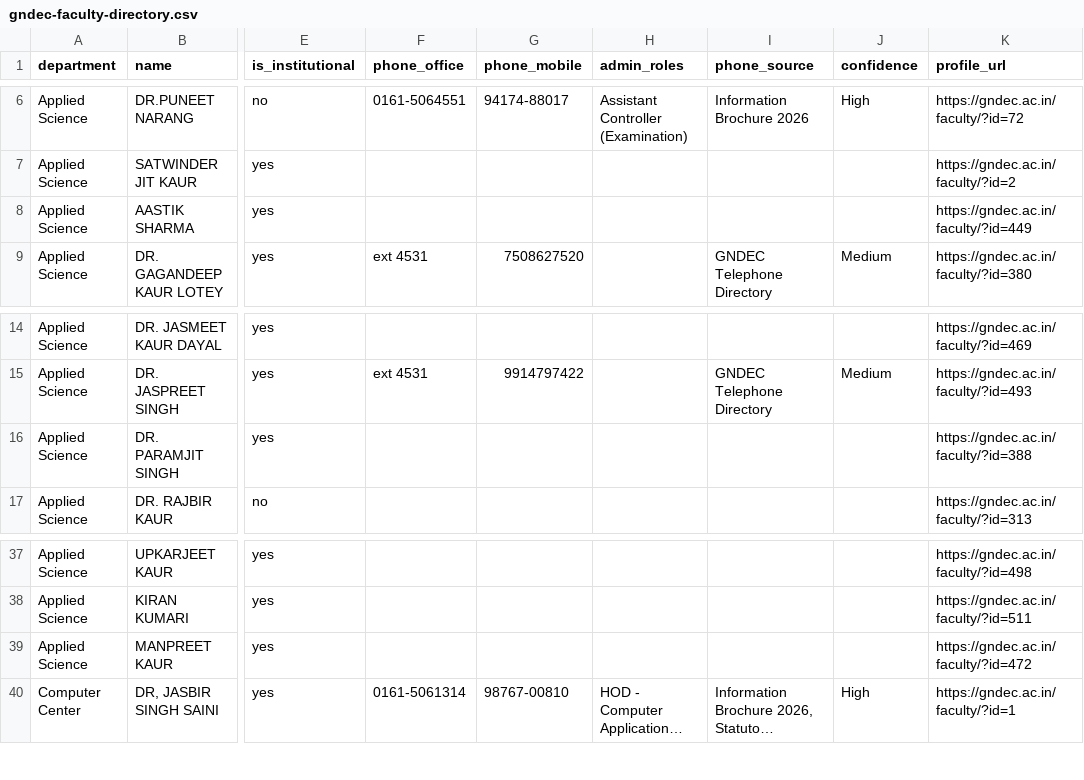
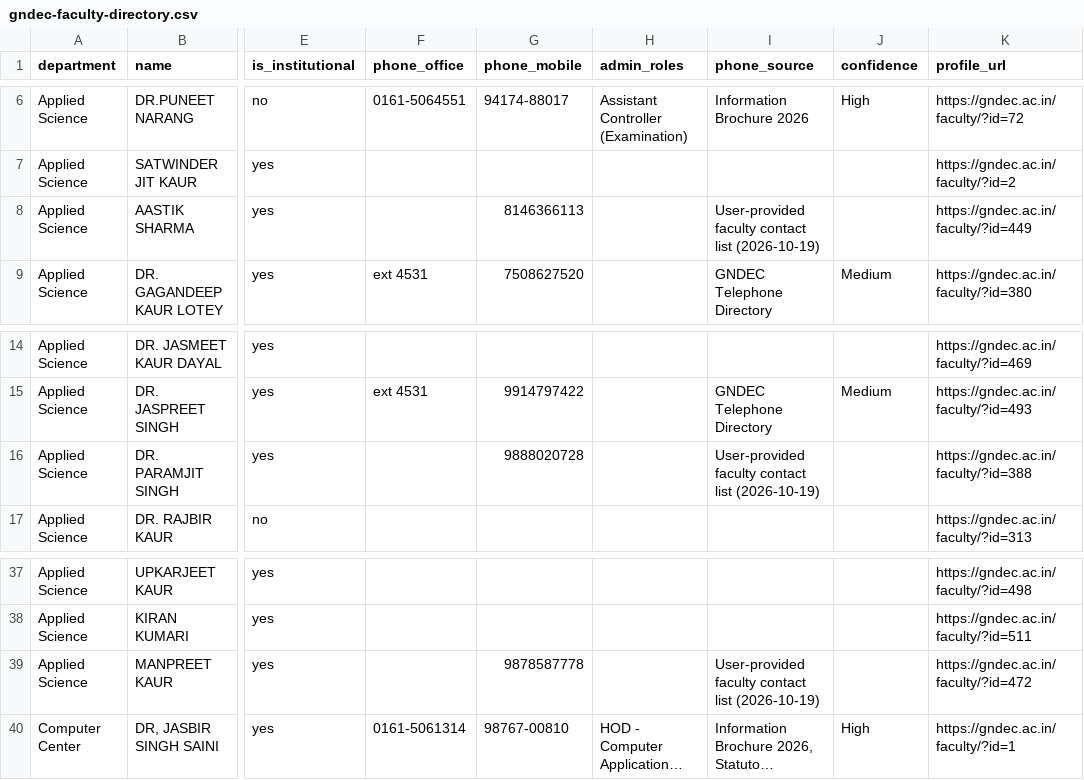
Before and after one commit to lsgzt/nextlecture, a CSV file: gndec-faculty-directory.csv, drawn as a sheet; only a part is shown, gaps mark what is left out; long unchanged cells end in …; the diff covers the shown part only; the diff names each change by its address in the sheet, - before the commit and + after, or states it on an @@ line.

Commit message:
Take the faculty contact updates and handle several addresses per teacher
The user-provided faculty contact list (2026-10-19) adds eleven more mobile
numbers and corrects four; the directory now carries them. Two rows of that
list spell teachers the directory already knows - "DR. APK SODHI" is
"DR AMANPREET KAUR SODHI" and "ER. GOLANDEEP KAUR" is "ER. GOLDENDEEP
KAUR" - and both already hold the same number, so they are folded into the
records they belong to rather than duplicated.

Every contact field is now read as a list. The college writes more than one
address for ten teachers into the same field, separated by a comma or a
semicolon ("kds@gndec.ac.in, kds97dee@gmail.com"), and a few teachers carry
two numbers. The contact card shows one row per published value, and the
search matches any of a teacher's addresses or numbers.

The dialler no longer offers to call a college intercom. "ext 4531" is a desk
on the college's own exchange and only works through its switchboard
(0161-5064501); the app used to turn it into tel:4531, a number that does not
exist. Such a row now reads "Extension 4531 / via the college switchboard" and
can be copied but not dialled. A real line is dialled only when it really is
one.

phone_source stays in the data - it records where a published number came from
- and the app never displays it.

```diff
--- a/gndec-faculty-directory.csv
+++ b/gndec-faculty-directory.csv
-G8 (phone_mobile): (empty)
+G8 (phone_mobile): 8146366113
-I8 (phone_source): (empty)
+I8 (phone_source): User-provided faculty contact list (2026-10-19)
-G16 (phone_mobile): (empty)
+G16 (phone_mobile): 9888020728
-I16 (phone_source): (empty)
+I16 (phone_source): User-provided faculty contact list (2026-10-19)
-G39 (phone_mobile): (empty)
+G39 (phone_mobile): 9878587778
-I39 (phone_source): (empty)
+I39 (phone_source): User-provided faculty contact list (2026-10-19)
```
Also changed, not shown: 39 edited cells elsewhere in this file, 10 other files.
